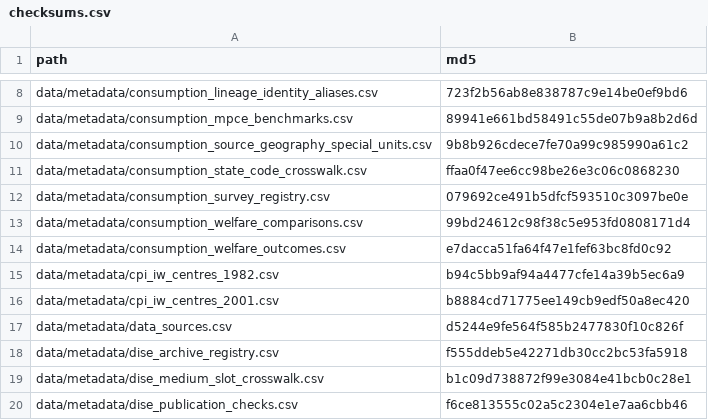
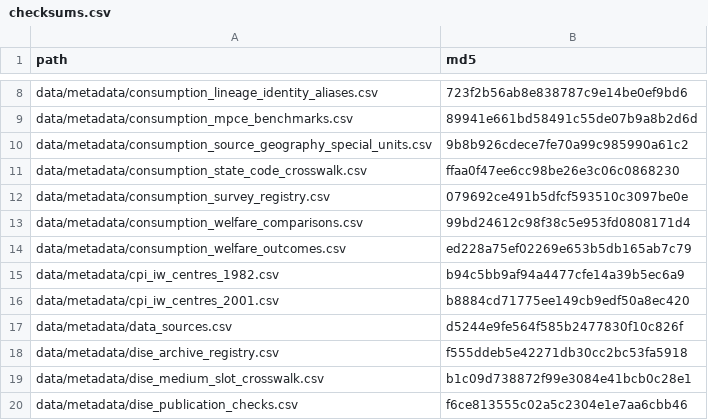
Before and after one commit to rishavbroy/emi-inequality-india, a CSV file: data/metadata/checksums.csv, drawn as a sheet; only a part is shown, gaps mark what is left out.

```diff
--- a/data/metadata/checksums.csv
+++ b/data/metadata/checksums.csv
@@ -13,3 +13,3 @@ data/metadata/consumption_survey_registry.csv,079692ce491b5dfcf593510c3097be0e
 data/metadata/consumption_welfare_comparisons.csv,99bd24612c98f38c5e953fd0808171d4
-data/metadata/consumption_welfare_outcomes.csv,e7dacca51fa64f47e1fef63bc8fd0c92
+data/metadata/consumption_welfare_outcomes.csv,ed228a75ef02269e653b5db165ab7c79
 data/metadata/cpi_iw_centres_1982.csv,b94c5bb9af94a4477cfe14a39b5ec6a9
```
Also changed, not shown: data/metadata/consumption_welfare_outcomes.csv, 5 other files.
